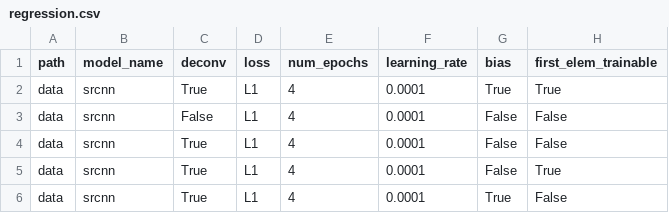
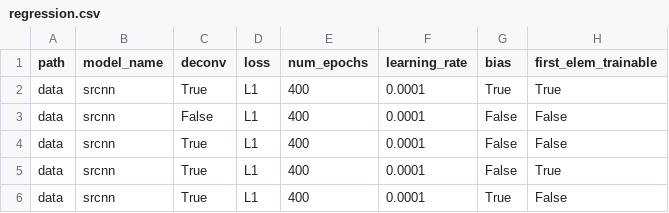
Before and after one commit to rashaad-meyer/ml_masters_uct, a CSV file: experiment_csv/regression.csv, drawn as a sheet.

```diff
--- a/experiment_csv/regression.csv
+++ b/experiment_csv/regression.csv
@@ -1,6 +1,6 @@
 path,model_name,deconv,loss,num_epochs,learning_rate,bias,first_elem_trainable
-data,srcnn,True,L1,4,0.0001,True,True
-data,srcnn,False,L1,4,0.0001,False,False
-data,srcnn,True,L1,4,0.0001,False,False
-data,srcnn,True,L1,4,0.0001,False,True
-data,srcnn,True,L1,4,0.0001,True,False
+data,srcnn,True,L1,400,0.0001,True,True
+data,srcnn,False,L1,400,0.0001,False,False
+data,srcnn,True,L1,400,0.0001,False,False
+data,srcnn,True,L1,400,0.0001,False,True
+data,srcnn,True,L1,400,0.0001,True,False
```
Also changed, not shown: 3 other files.
